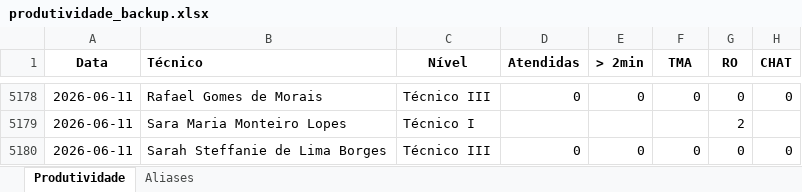
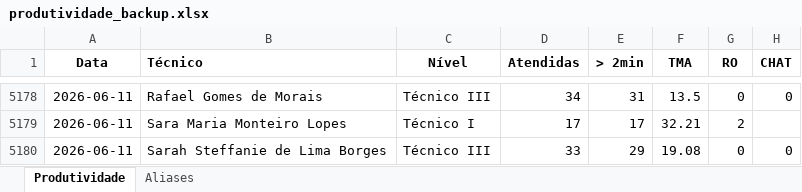
Before and after one commit to supervisaofolha-cmyk/painel-produtividade, an Excel workbook: produtividade_backup.xlsx, sheet Produtividade, drawn as a sheet; only a part is shown, gaps mark what is left out; values as stored, in another font and other column widths than the file's, no borders; the diff covers the shown part only; the diff names each change by its address in the sheet, - before the commit and + after, or states it on an @@ line.

```diff
--- a/produtividade_backup.xlsx (sheet Produtividade)
+++ b/produtividade_backup.xlsx (sheet Produtividade)
-D5178 (Atendidas): 0
+D5178 (Atendidas): 34
-E5178 (> 2min): 0
+E5178 (> 2min): 31
-F5178 (TMA): 0
+F5178 (TMA): 13.5
-D5179 (Atendidas): (empty)
+D5179 (Atendidas): 17
-E5179 (> 2min): (empty)
+E5179 (> 2min): 17
-F5179 (TMA): (empty)
+F5179 (TMA): 32.21
-D5180 (Atendidas): 0
+D5180 (Atendidas): 33
-E5180 (> 2min): 0
+E5180 (> 2min): 29
-F5180 (TMA): 0
+F5180 (TMA): 19.08
```
Also changed, not shown: 96 edited cells elsewhere in this sheet, produtividade.xlsx.
